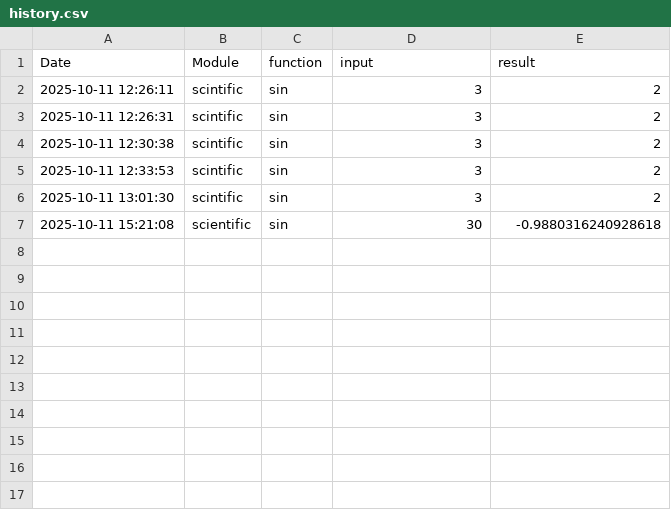
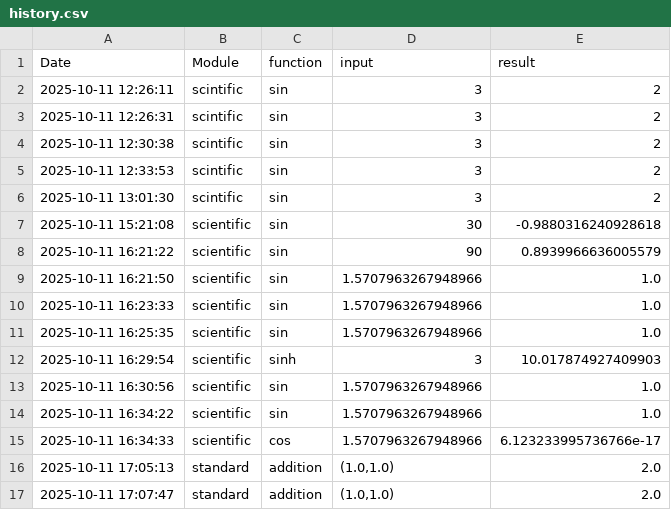
Before and after one commit to abataweel/Modular_Calculator, a CSV file: src/utils/history.csv, drawn as a sheet.

Commit message:
added colored menu and logging command to all avilable modules

```diff
--- a/src/utils/history.csv
+++ b/src/utils/history.csv
@@ -7 +7,11 @@ Date,Module,function,input,result
 2025-10-11 15:21:08,scientific,sin,30,-0.9880316240928618
+2025-10-11 16:21:22,scientific,sin,90,0.8939966636005579
+2025-10-11 16:21:50,scientific,sin,1.5707963267948966,1.0
+2025-10-11 16:23:33,scientific,sin,1.5707963267948966,1.0
+2025-10-11 16:25:35,scientific,sin,1.5707963267948966,1.0
+2025-10-11 16:29:54,scientific,sinh,3,10.017874927409903
+2025-10-11 16:30:56,scientific,sin,1.5707963267948966,1.0
+2025-10-11 16:34:22,scientific,sin,1.5707963267948966,1.0
+2025-10-11 16:34:33,scientific,cos,1.5707963267948966,6.123233995736766e-17
+2025-10-11 17:05:13,standard,addition,"(1.0,1.0)",2.0
+2025-10-11 17:07:47,standard,addition,"(1.0,1.0)",2.0
```
Also changed, not shown: 3 other files.
